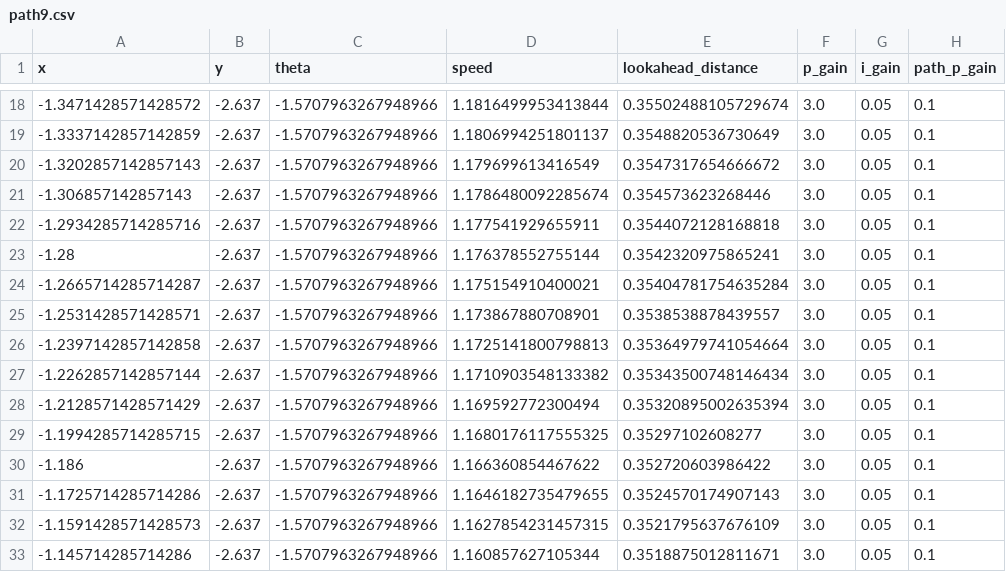
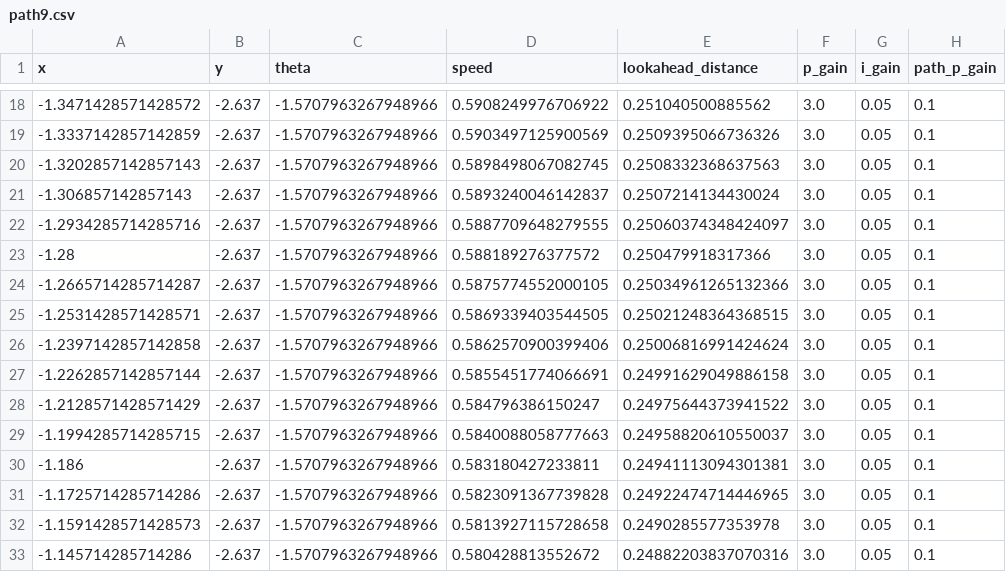
Before and after one commit to NeyagawaRobocons/chassis_haru_robo2024, a CSV file: pure_pursuit/csv/path9.csv, drawn as a sheet; only a part is shown, gaps mark what is left out; the diff covers the shown part only; the diff names each change by its address in the sheet, - before the commit and + after, or states it on an @@ line.

```diff
--- a/pure_pursuit/csv/path9.csv
+++ b/pure_pursuit/csv/path9.csv
-D18 (speed): 1.1816499953413844
+D18 (speed): 0.5908249976706922
-E18 (lookahead_distance): 0.35502488105729674
+E18 (lookahead_distance): 0.251040500885562
-D19 (speed): 1.1806994251801137
+D19 (speed): 0.5903497125900569
-E19 (lookahead_distance): 0.3548820536730649
+E19 (lookahead_distance): 0.2509395066736326
-D20 (speed): 1.179699613416549
+D20 (speed): 0.5898498067082745
-E20 (lookahead_distance): 0.3547317654666672
+E20 (lookahead_distance): 0.2508332368637563
-D21 (speed): 1.1786480092285674
+D21 (speed): 0.5893240046142837
-E21 (lookahead_distance): 0.354573623268446
+E21 (lookahead_distance): 0.2507214134430024
-D22 (speed): 1.177541929655911
+D22 (speed): 0.5887709648279555
-E22 (lookahead_distance): 0.3544072128168818
+E22 (lookahead_distance): 0.25060374348424097
-D23 (speed): 1.176378552755144
+D23 (speed): 0.588189276377572
-E23 (lookahead_distance): 0.3542320975865241
+E23 (lookahead_distance): 0.250479918317366
-D24 (speed): 1.175154910400021
+D24 (speed): 0.5875774552000105
-E24 (lookahead_distance): 0.35404781754635284
+E24 (lookahead_distance): 0.25034961265132366
-D25 (speed): 1.173867880708901
+D25 (speed): 0.5869339403544505
-E25 (lookahead_distance): 0.3538538878439557
+E25 (lookahead_distance): 0.25021248364368515
-D26 (speed): 1.1725141800798813
+D26 (speed): 0.5862570900399406
-E26 (lookahead_distance): 0.35364979741054664
+E26 (lookahead_distance): 0.25006816991424624
-D27 (speed): 1.1710903548133382
+D27 (speed): 0.5855451774066691
-E27 (lookahead_distance): 0.35343500748146434
+E27 (lookahead_distance): 0.24991629049886158
-D28 (speed): 1.169592772300494
+D28 (speed): 0.584796386150247
-E28 (lookahead_distance): 0.35320895002635394
+E28 (lookahead_distance): 0.24975644373941522
-D29 (speed): 1.1680176117555325
+D29 (speed): 0.5840088058777663
-E29 (lookahead_distance): 0.35297102608277
+E29 (lookahead_distance): 0.24958820610550037
-D30 (speed): 1.166360854467622
+D30 (speed): 0.583180427233811
-E30 (lookahead_distance): 0.352720603986422
+E30 (lookahead_distance): 0.24941113094301381
-D31 (speed): 1.1646182735479655
+D31 (speed): 0.5823091367739828
-E31 (lookahead_distance): 0.3524570174907143
+E31 (lookahead_distance): 0.24922474714446965
-D32 (speed): 1.1627854231457315
+D32 (speed): 0.5813927115728658
-E32 (lookahead_distance): 0.3521795637676109
+E32 (lookahead_distance): 0.2490285577353978
-D33 (speed): 1.160857627105344
+D33 (speed): 0.580428813552672
-E33 (lookahead_distance): 0.3518875012811671
+E33 (lookahead_distance): 0.24882203837070316
```
Also changed, not shown: 168 edited cells elsewhere in this file, pure_pursuit/csv/path11.csv, pure_pursuit/csv/path12.csv, 7 other files.
